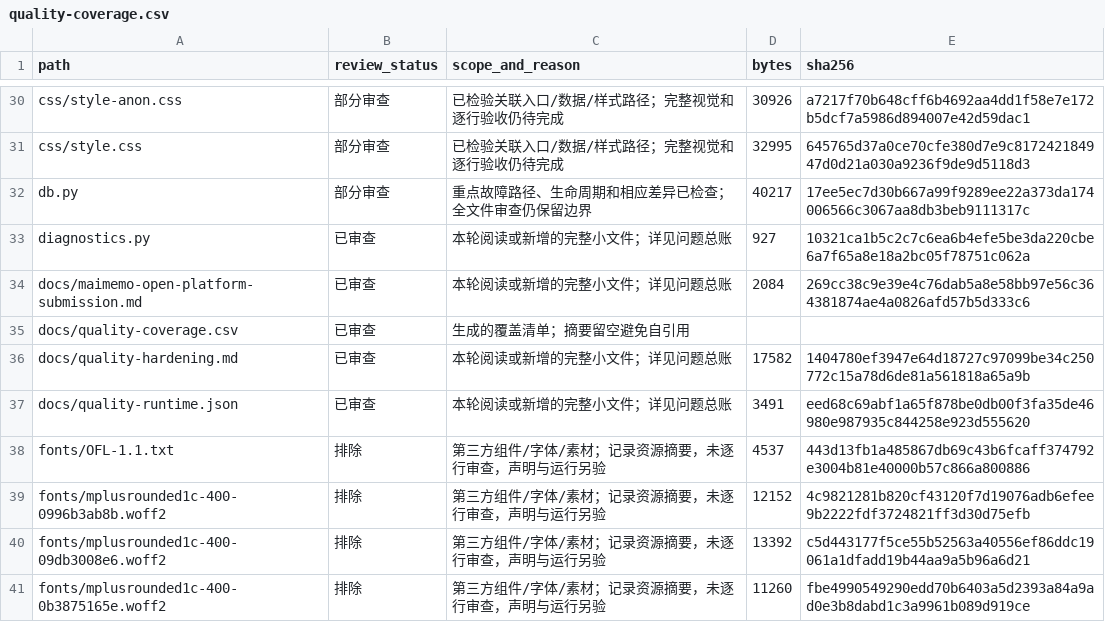
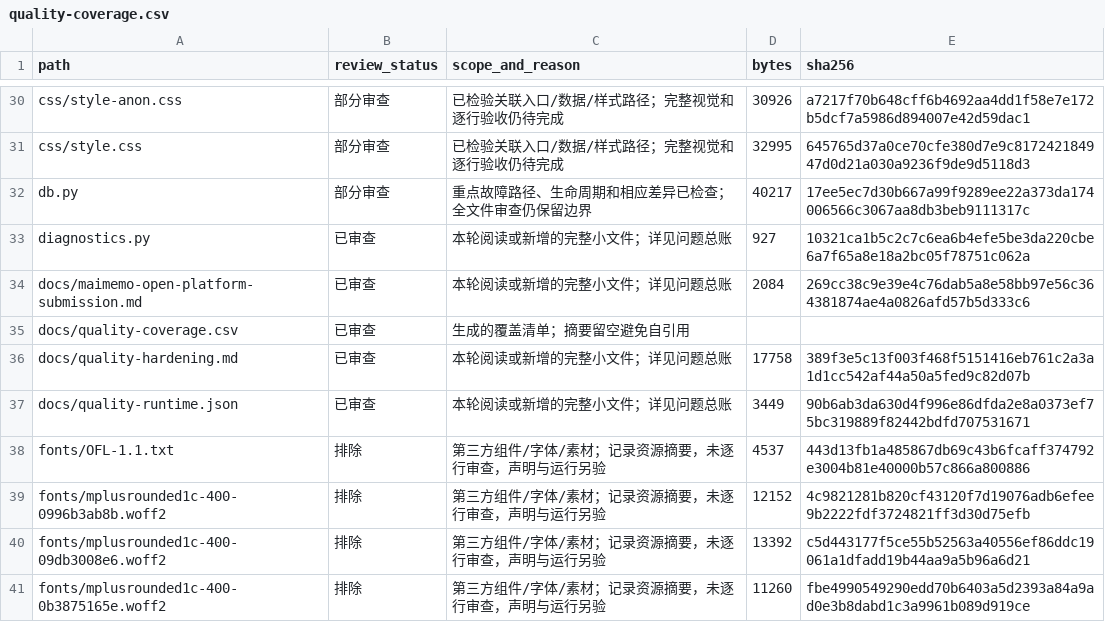
Before and after one commit to Matey-ace/memo-superform, a CSV file: docs/quality-coverage.csv, drawn as a sheet; only a part is shown, gaps mark what is left out.

```diff
--- a/docs/quality-coverage.csv
+++ b/docs/quality-coverage.csv
@@ -35,4 +35,4 @@ docs/maimemo-open-platform-submission.md,已审查,本轮阅读或新增的完
 docs/quality-coverage.csv,已审查,生成的覆盖清单；摘要留空避免自引用,,
-docs/quality-hardening.md,已审查,本轮阅读或新增的完整小文件；详见问题总账,17582,1404780ef3947e64d18727c97099be34c250772c15a78d6de81a561818a65a9b
-docs/quality-runtime.json,已审查,本轮阅读或新增的完整小文件；详见问题总账,3491,eed68c69abf1a65f878be0db00f3fa35de46980e987935c844258e923d555620
+docs/quality-hardening.md,已审查,本轮阅读或新增的完整小文件；详见问题总账,17758,389f3e5c13f003f468f5151416eb761c2a3a1d1cc542af44a50a5fed9c82d07b
+docs/quality-runtime.json,已审查,本轮阅读或新增的完整小文件；详见问题总账,3449,90b6ab3da630d4f996e86dfda2e8a0373ef75bc319889f82442bdfd707531671
 fonts/OFL-1.1.txt,排除,第三方组件/字体/素材；记录资源摘要，未逐行审查，声明与运行另验,4537,443d13fb1a485867db69c43b6fcaff374792e3004b81e40000b57c866a800886
```
Also changed, not shown: 2 other files.
